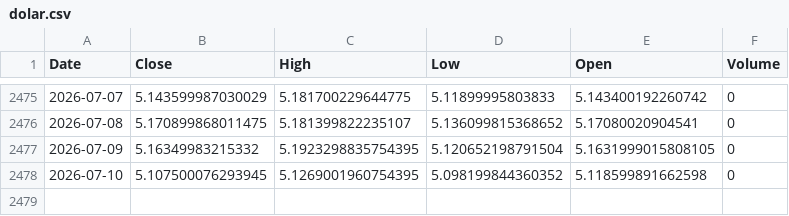
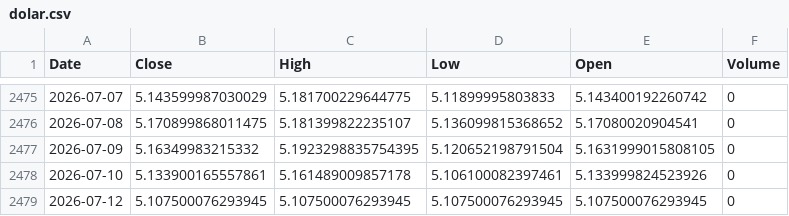
Before and after one commit to leponodobrasil/cotacao-dolar, a CSV file: dolar.csv, drawn as a sheet; only a part is shown, gaps mark what is left out.

```diff
--- a/dolar.csv
+++ b/dolar.csv
@@ -2477,2 +2477,3 @@ Date,Close,High,Low,Open,Volume
 2026-07-09,5.16349983215332,5.1923298835754395,5.120652198791504,5.1631999015808105,0
-2026-07-10,5.107500076293945,5.1269001960754395,5.098199844360352,5.118599891662598,0
+2026-07-10,5.133900165557861,5.161489009857178,5.106100082397461,5.133999824523926,0
+2026-07-12,5.107500076293945,5.107500076293945,5.107500076293945,5.107500076293945,0
```
